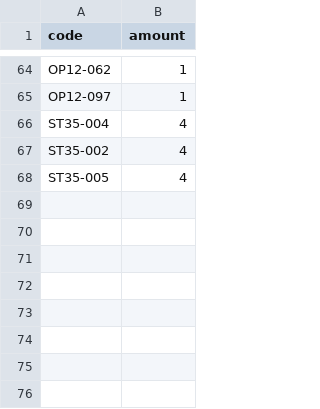
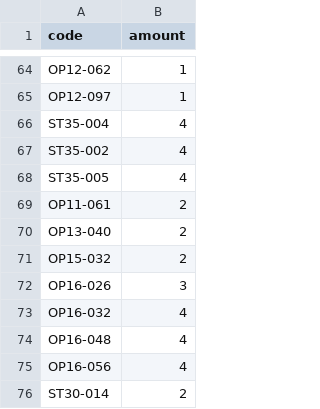
Before and after one commit to miwtoo/my-optcg-binder, a CSV file: One Piece TCG Collection - All.csv, drawn as a sheet; only a part is shown, gaps mark what is left out; the diff names each change by its address in the sheet, - before the commit and + after, or states it on an @@ line.

Commit message:
feat: integrate production data pipeline with Vega catalog and stable binder layout
- Parse actual vegapull v1.2.3 .vega/json/cards_*.json and packs.json
- Build canonical catalog with exact Vega name/color/cost/type/image fields
- Layout: createInitialBinderLayout with real catalog, write data/binder-layout.json
- Reconcile: use reconcileBinderLayout with collection/deck quantities
- Generate canonical 8-key BinderData from reconciled layout with stable locations
- Copy 75 card PNGs to public/data/card-images/, expose image path in catalog
- Fix Sabo ,51 regression: silently skip summary row (spec sole exception)
- Add 8 missing collection codes (Luffy deck references)
- Keep validated deck-allocation and wanted-duplicate checks
- Add behavioral tests for layout, image paths, Vega manifest

```diff
--- a/One Piece TCG Collection - All.csv
+++ b/One Piece TCG Collection - All.csv
+row 69: OP11-061 | 2
+row 70: OP13-040 | 2
+row 71: OP15-032 | 2
+row 72: OP16-026 | 3
+row 73: OP16-032 | 4
+row 74: OP16-048 | 4
+row 75: OP16-056 | 4
+row 76: ST30-014 | 2
```
Also changed, not shown: 16 other files.
